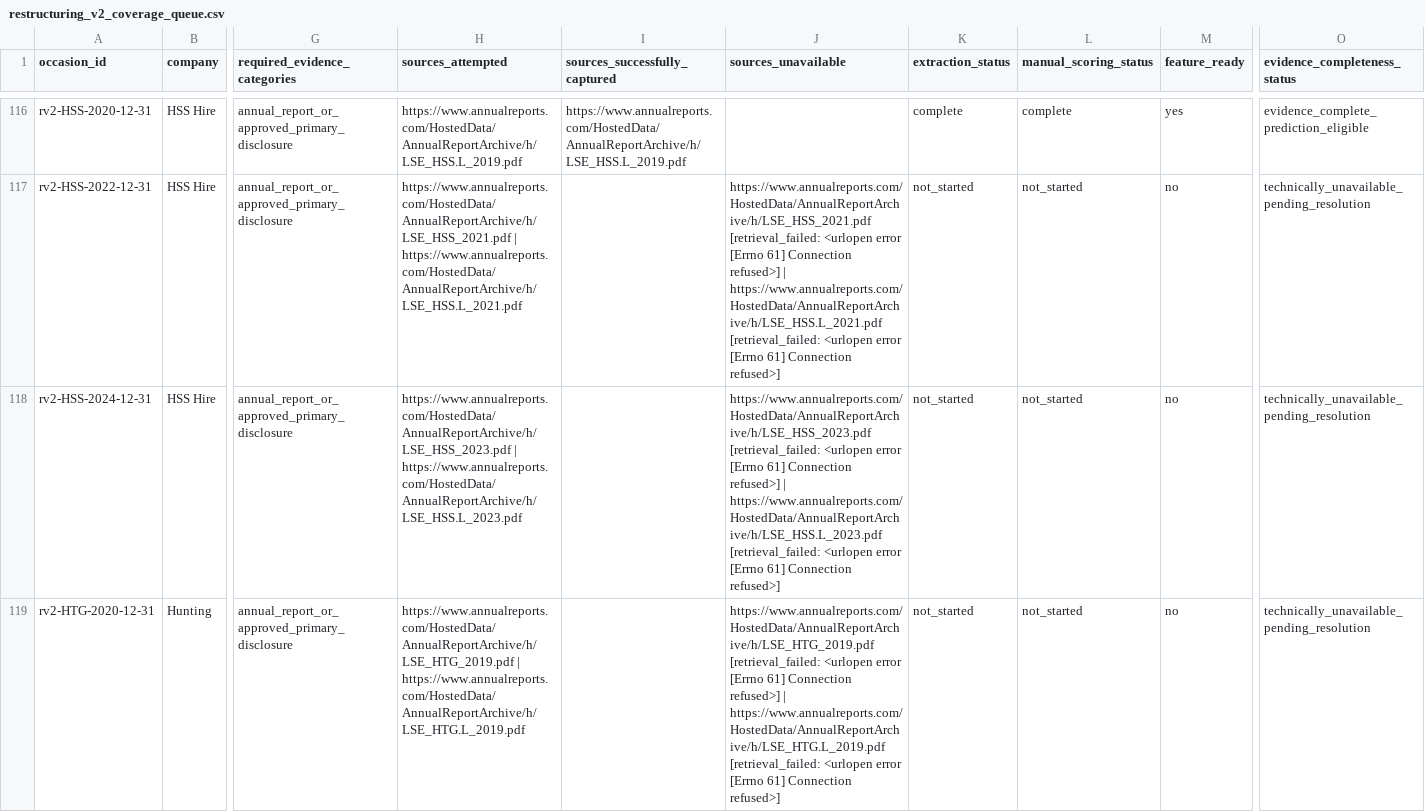
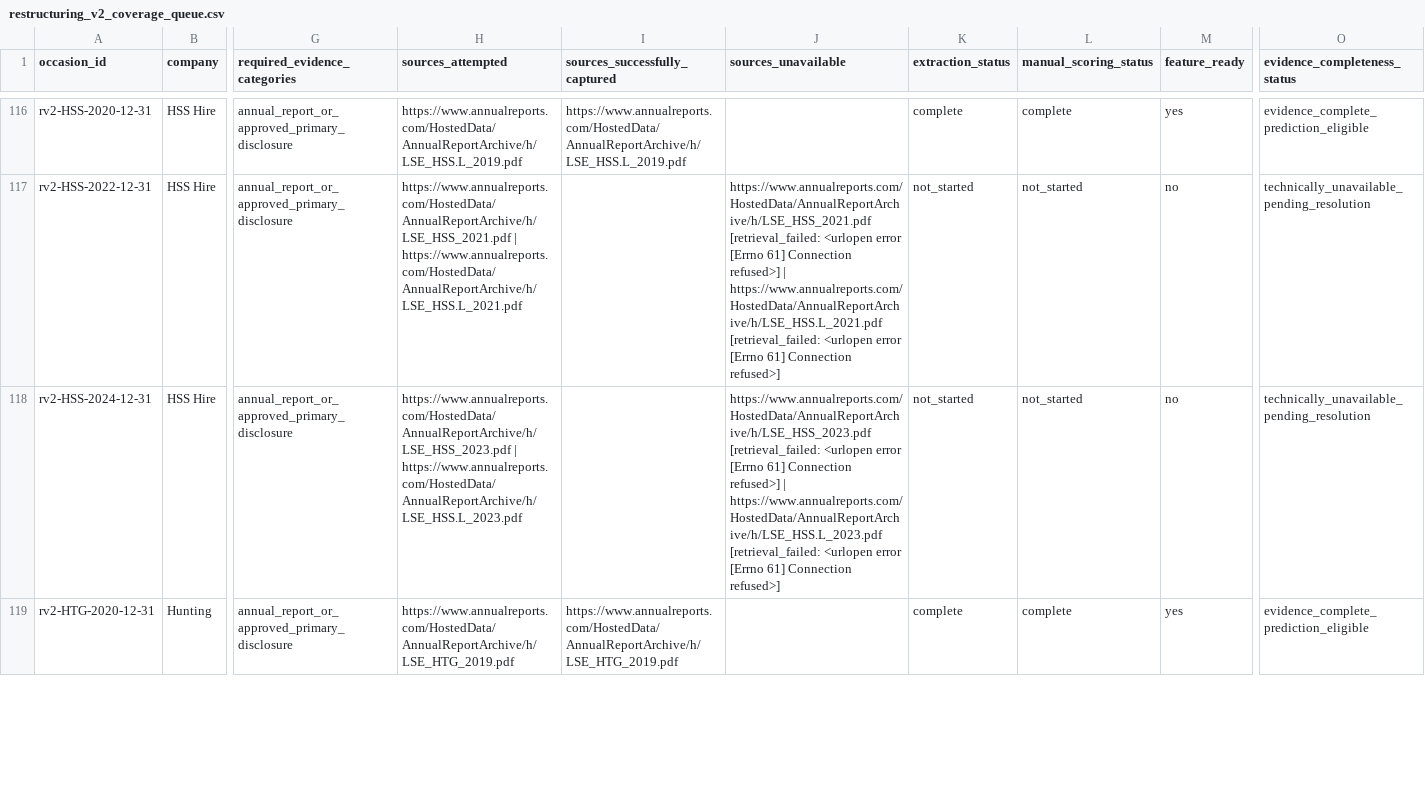
Before and after one commit to roseattridge-gif/piotw-intelligence, a CSV file: data/derived/restructuring_v2_coverage_queue.csv, drawn as a sheet; only a part is shown, gaps mark what is left out; the diff covers the shown part only; the diff names each change by its address in the sheet, - before the commit and + after, or states it on an @@ line.

Commit message:
Add audited restructuring evidence batches

```diff
--- a/data/derived/restructuring_v2_coverage_queue.csv
+++ b/data/derived/restructuring_v2_coverage_queue.csv
-H119 (sources_attempted): https://www.annualreports.com/HostedData/AnnualReportArchive/h/LSE_HTG_2019.pdf | https://www.annualreports.com/HostedData/AnnualReportArchive/h/LSE_HTG.L_2019.pdf
+H119 (sources_attempted): https://www.annualreports.com/HostedData/AnnualReportArchive/h/LSE_HTG_2019.pdf
-I119 (sources_successfully_captured): (empty)
+I119 (sources_successfully_captured): https://www.annualreports.com/HostedData/AnnualReportArchive/h/LSE_HTG_2019.pdf
-J119 (sources_unavailable): https://www.annualreports.com/HostedData/AnnualReportArchive/h/LSE_HTG_2019.pdf [retrieval_failed: <urlopen error [Errno 61] Connection refused>] | https://www.annualreports.com/HostedData/AnnualReportArchive/h/LSE_HTG.L_2019.pdf [retrieval_failed: <urlopen error [Errno 61] Connection refused>]
+J119 (sources_unavailable): (empty)
-K119 (extraction_status): not_started
+K119 (extraction_status): complete
-L119 (manual_scoring_status): not_started
+L119 (manual_scoring_status): complete
-M119 (feature_ready): no
+M119 (feature_ready): yes
-O119 (evidence_completeness_status): technically_unavailable_pending_resolution
+O119 (evidence_completeness_status): evidence_complete_prediction_eligible
```
Also changed, not shown: 56 edited cells elsewhere in this file, data/restructuring_v2/features.csv, 3 other files.
